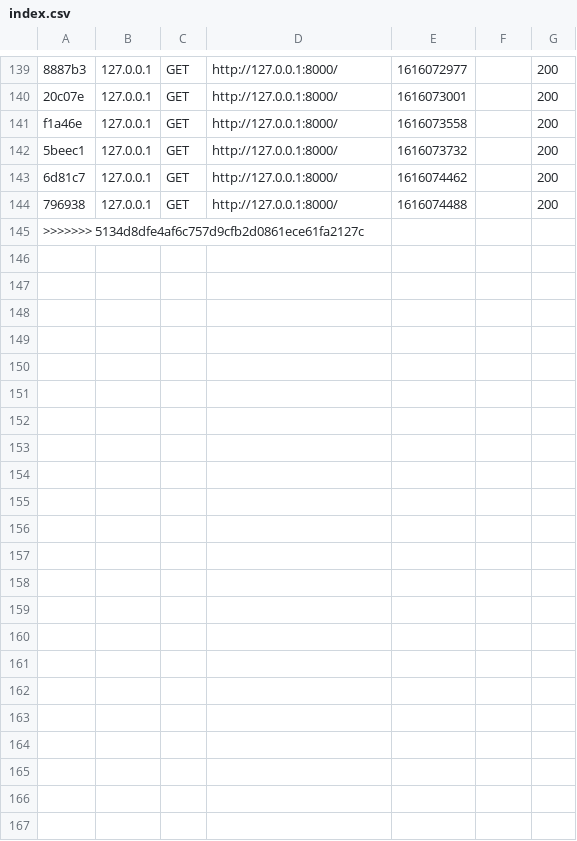
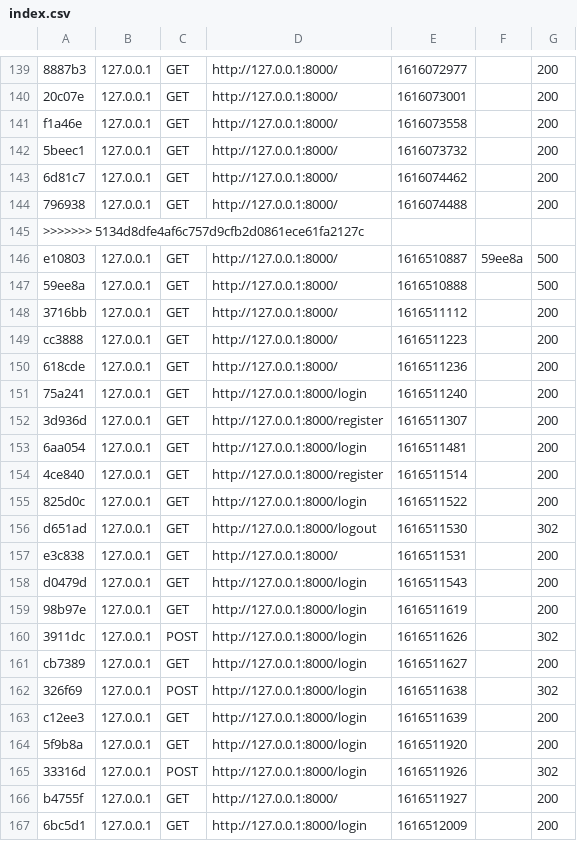
Before and after one commit to pierre61250/Wilo, a CSV file: var/cache/dev/profiler/index.csv, drawn as a sheet; only a part is shown, gaps mark what is left out.

```diff
--- a/var/cache/dev/profiler/index.csv
+++ b/var/cache/dev/profiler/index.csv
@@ -145 +145,23 @@ f1a46e,127.0.0.1,GET,http://127.0.0.1:8000/,1616073558,,200
 >>>>>>> 5134d8dfe4af6c757d9cfb2d0861ece61fa2127c
+e10803,127.0.0.1,GET,http://127.0.0.1:8000/,1616510887,59ee8a,500
+59ee8a,127.0.0.1,GET,http://127.0.0.1:8000/,1616510888,,500
+3716bb,127.0.0.1,GET,http://127.0.0.1:8000/,1616511112,,200
+cc3888,127.0.0.1,GET,http://127.0.0.1:8000/,1616511223,,200
+618cde,127.0.0.1,GET,http://127.0.0.1:8000/,1616511236,,200
+75a241,127.0.0.1,GET,http://127.0.0.1:8000/login,1616511240,,200
+3d936d,127.0.0.1,GET,http://127.0.0.1:8000/register,1616511307,,200
+6aa054,127.0.0.1,GET,http://127.0.0.1:8000/login,1616511481,,200
+4ce840,127.0.0.1,GET,http://127.0.0.1:8000/register,1616511514,,200
+825d0c,127.0.0.1,GET,http://127.0.0.1:8000/login,1616511522,,200
+d651ad,127.0.0.1,GET,http://127.0.0.1:8000/logout,1616511530,,302
+e3c838,127.0.0.1,GET,http://127.0.0.1:8000/,1616511531,,200
+d0479d,127.0.0.1,GET,http://127.0.0.1:8000/login,1616511543,,200
+98b97e,127.0.0.1,GET,http://127.0.0.1:8000/login,1616511619,,200
+3911dc,127.0.0.1,POST,http://127.0.0.1:8000/login,1616511626,,302
+cb7389,127.0.0.1,GET,http://127.0.0.1:8000/login,1616511627,,200
+326f69,127.0.0.1,POST,http://127.0.0.1:8000/login,1616511638,,302
+c12ee3,127.0.0.1,GET,http://127.0.0.1:8000/login,1616511639,,200
+5f9b8a,127.0.0.1,GET,http://127.0.0.1:8000/login,1616511920,,200
+33316d,127.0.0.1,POST,http://127.0.0.1:8000/login,1616511926,,302
+b4755f,127.0.0.1,GET,http://127.0.0.1:8000/,1616511927,,200
+6bc5d1,127.0.0.1,GET,http://127.0.0.1:8000/login,1616512009,,200
```
Also changed, not shown: 54 other files.
